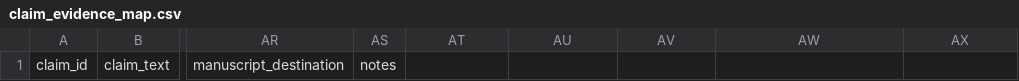
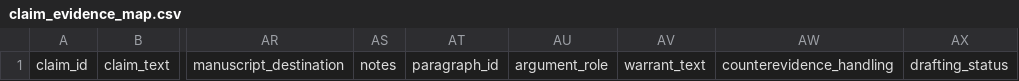
Before and after one commit to nayunzhishui/psychology-research-pipeline, a CSV file: psych-cog-neuro-review/templates/claim_evidence_map.csv, drawn as a sheet; only a part is shown, gaps mark what is left out; the diff names each change by its address in the sheet, - before the commit and + after, or states it on an @@ line.

```diff
--- a/psych-cog-neuro-review/templates/claim_evidence_map.csv
+++ b/psych-cog-neuro-review/templates/claim_evidence_map.csv
-AT1: (empty)
+AT1: paragraph_id
-AU1: (empty)
+AU1: argument_role
-AV1: (empty)
+AV1: warrant_text
-AW1: (empty)
+AW1: counterevidence_handling
-AX1: (empty)
+AX1: drafting_status
```
Also changed, not shown: psych-cog-neuro-review/templates/literature_matrix.csv, psych-cog-neuro-review/templates/paragraph_source_alignment_matrix.csv, 47 other files.
